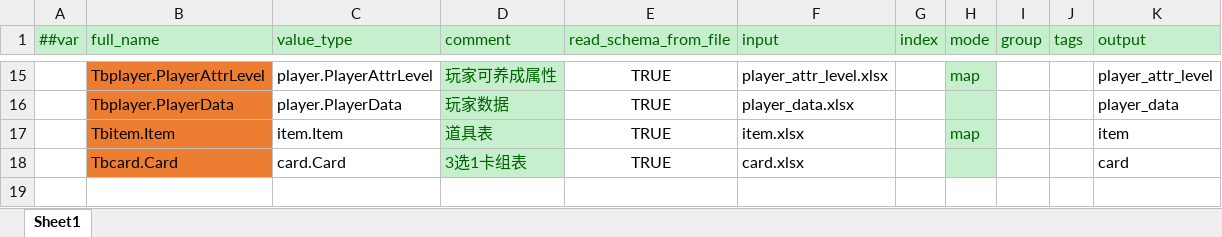
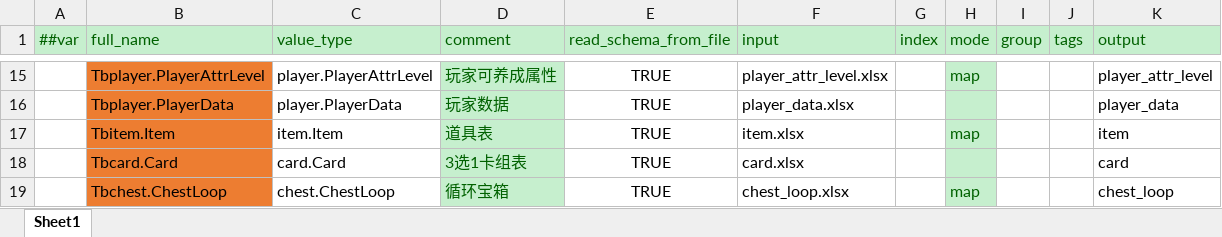
Before and after one commit to BroochWu/ZiStar, an Excel workbook: _ConfigExcels/Datas/__tables__.xlsx, sheet Sheet1, drawn as a sheet; only a part is shown, gaps mark what is left out; values as stored, in another font and other column widths than the file's, no borders; the diff names each change by its address in the sheet, - before the commit and + after, or states it on an @@ line.

```diff
--- a/_ConfigExcels/Datas/__tables__.xlsx (sheet Sheet1)
+++ b/_ConfigExcels/Datas/__tables__.xlsx (sheet Sheet1)
+row 19:  | Tbchest.ChestLoop | chest.ChestLoop | 循环宝箱 | TRUE | chest_loop.xlsx |  | map |  |  | chest_loop
```
Also changed, not shown: _ConfigExcels/Datas/com_color.xlsx, _ConfigExcels/Datas/player_data.xlsx, 20 other files.
